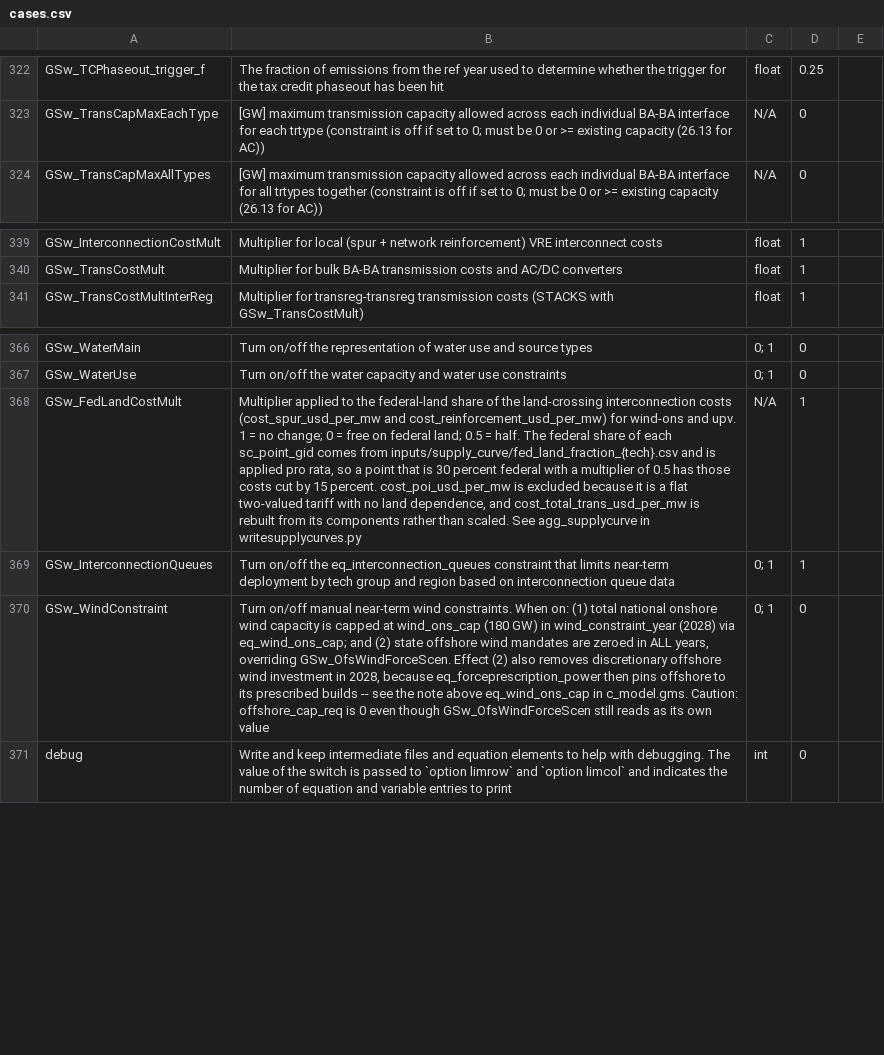
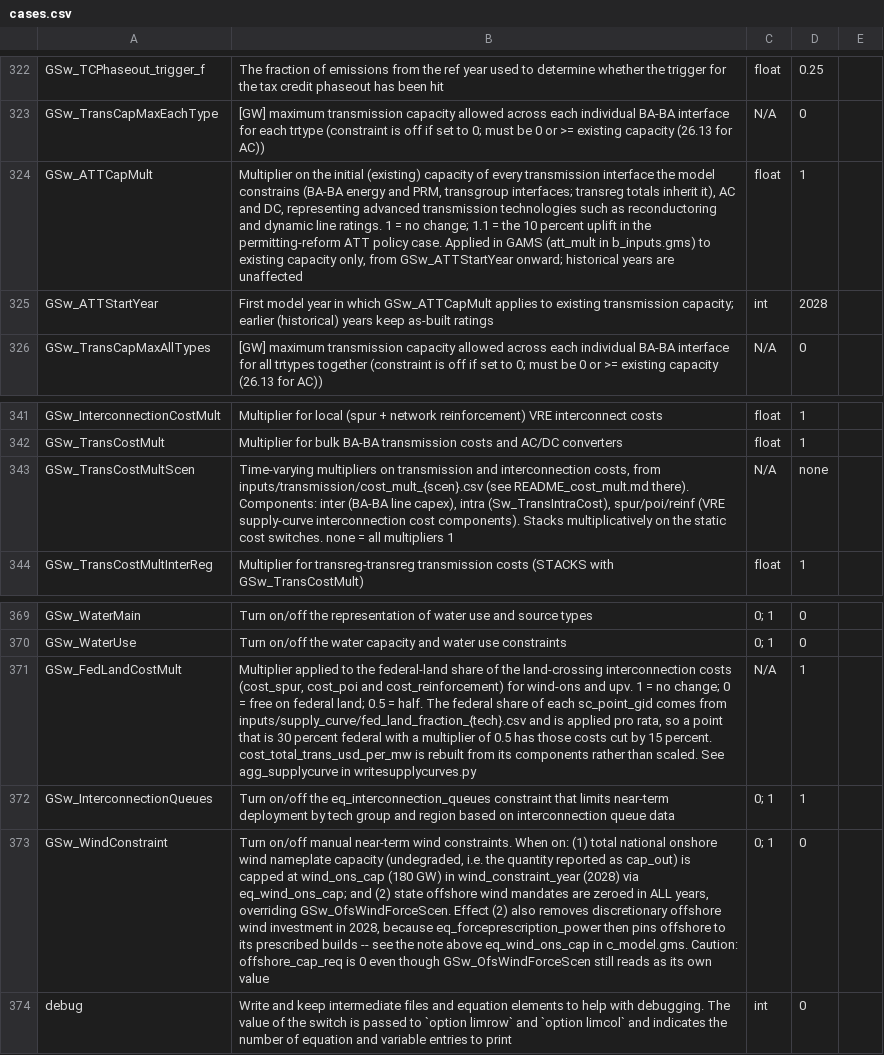
Before and after one commit to ajsbergman/ReEDS, a CSV file: cases.csv, drawn as a sheet; only a part is shown, gaps mark what is left out; addresses are those after the commit; the diff names each change by its address in the sheet, - before the commit and + after, or states it on an @@ line.

```diff
--- a/cases.csv
+++ b/cases.csv
+row 324: GSw_ATTCapMult | Multiplier on the initial (existing) capacity of every transmission interface the model constrains (BA-BA energy and PRM, transgroup interfaces; transreg totals inherit it), AC and DC, representing advanced transmission technologies such as reconductoring and dynamic line ratings. 1 = no change; 1.1 = the 10 percent uplift in the permitting-reform ATT policy case. Applied in GAMS (att_mult in b_inputs.gms) to existing capacity only, from GSw_ATTStartYear onward; historical years are unaffected | float | 1
+row 325: GSw_ATTStartYear | First model year in which GSw_ATTCapMult applies to existing transmission capacity; earlier (historical) years keep as-built ratings | int | 2028
+row 343: GSw_TransCostMultScen | Time-varying multipliers on transmission and interconnection costs, from inputs/transmission/cost_mult_{scen}.csv (see README_cost_mult.md there). Components: inter (BA-BA line capex), intra (Sw_TransIntraCost), spur/poi/reinf (VRE supply-curve interconnection cost components). Stacks multiplicatively on the static cost switches. none = all multipliers 1 | N/A | none
-B371: …interconnection costs (cost_spur_usd_per_mw and cost_reinforcement_usd_per_mw) for wind-ons and upv. 1 = no change; 0 = free on federal land; 0.5 = half. The federal share of each sc_point_gid comes from inputs/supply_curve/fed_land_fraction_{tech}.csv and is applied pro rata, so a point that is 30 percent federal with a multiplier of 0.5 has those costs cut by 15 percent. cost_poi_usd_per_mw is excluded because it is a flat two-valued tariff with no land dependence, and cost_total_trans_usd_per_mw is…
+B371: …interconnection costs (cost_spur, cost_poi and cost_reinforcement) for wind-ons and upv. 1 = no change; 0 = free on federal land; 0.5 = half. The federal share of each sc_point_gid comes from inputs/supply_curve/fed_land_fraction_{tech}.csv and is applied pro rata, so a point that is 30 percent federal with a multiplier of 0.5 has those costs cut by 15 percent. cost_total_trans_usd_per_mw is…
-B373: …onshore wind capacity is capped…
+B373: …onshore wind nameplate capacity (undegraded, i.e. the quantity reported as cap_out) is capped…
```
Also changed, not shown: 11 other files.
